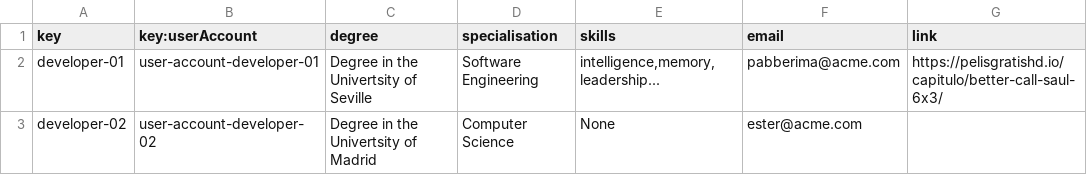
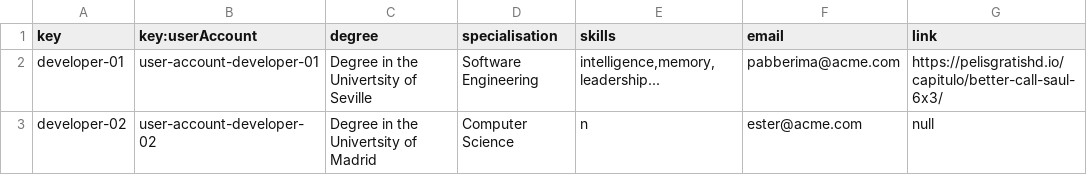
Before and after one commit to DaniFdezCab/DP2-2324-C1-043, a CSV file: src/main/webapp/WEB-INF/resources/sample-data/developer.csv, drawn as a sheet; the diff names each change by its address in the sheet, - before the commit and + after, or states it on an @@ line.

Commit message:
Fixes and Data Populations

```diff
--- a/src/main/webapp/WEB-INF/resources/sample-data/developer.csv
+++ b/src/main/webapp/WEB-INF/resources/sample-data/developer.csv
-E3 (skills): None
+E3 (skills): n
-G3 (link): (empty)
+G3 (link): null
```
Also changed, not shown: 7 other files.
